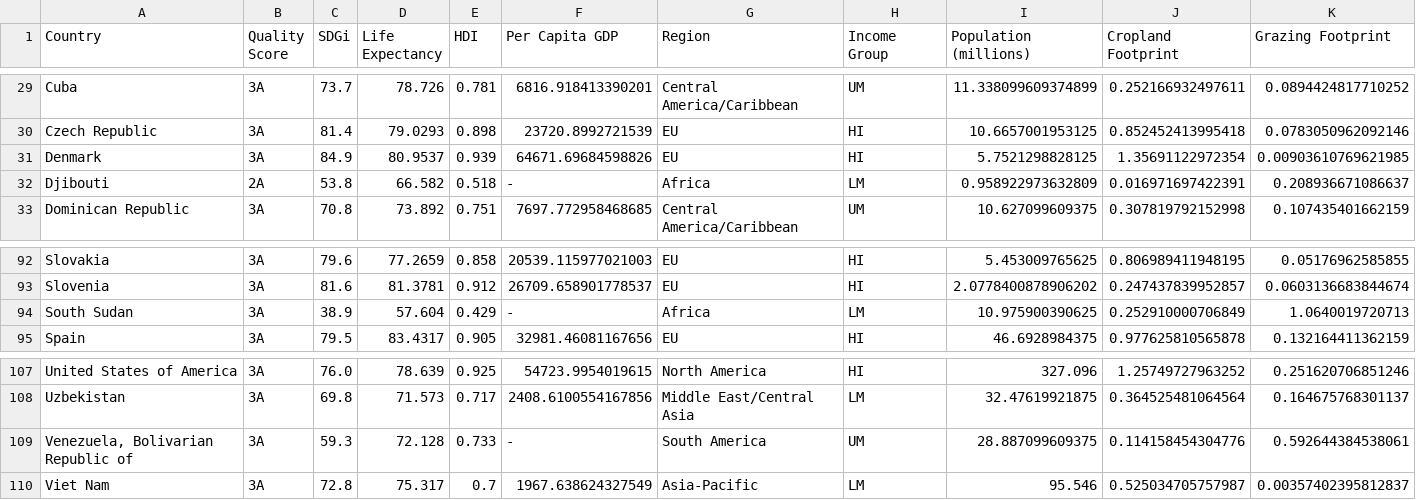
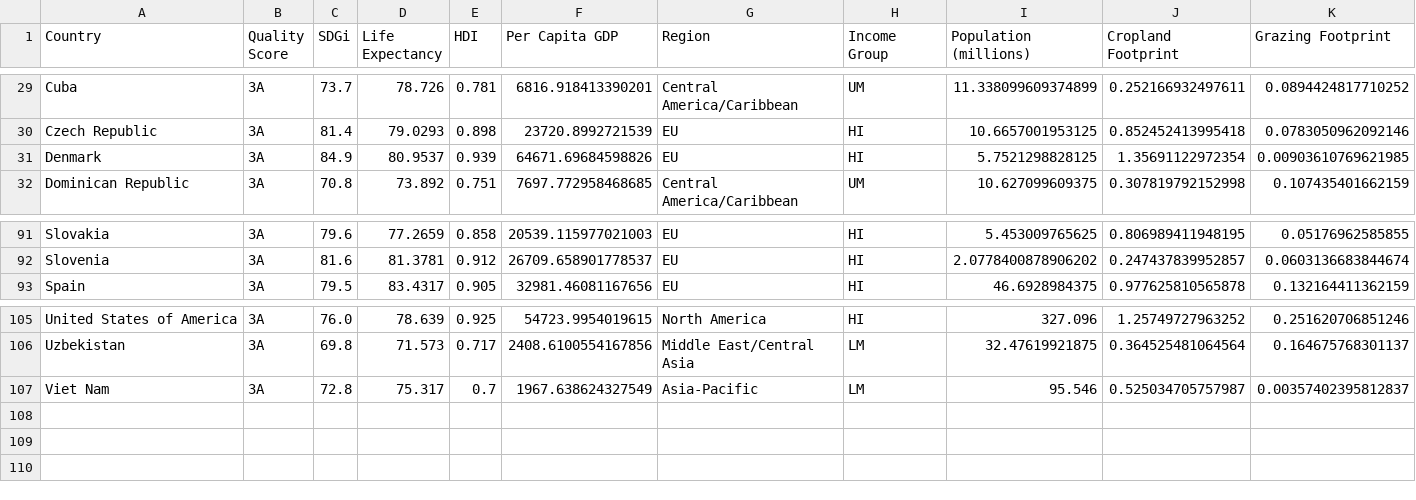
Before and after one commit to anna-cochat/Data_NA_project, a CSV file: supervised.csv, drawn as a sheet; only a part is shown, gaps mark what is left out; rows hold the shown columns only; the diff names each change by its address in the sheet, - before the commit and + after, or states it on an @@ line.

Commit message:
modification de supervised

```diff
--- a/supervised.csv
+++ b/supervised.csv
-row 32: Djibouti | 2A | 53.8 | 66.582 | 0.518 | - | Africa | LM | 0.958922973632809 | 0.016971697422391 | 0.208936671086637
-row 94: South Sudan | 3A | 38.9 | 57.604 | 0.429 | - | Africa | LM | 10.975900390625 | 0.252910000706849 | 1.0640019720713
-row 109: Venezuela, Bolivarian Republic of | 3A | 59.3 | 72.128 | 0.733 | - | South America | UM | 28.887099609375 | 0.114158454304776 | 0.592644384538061
```
Also changed, not shown: 1 other file.
